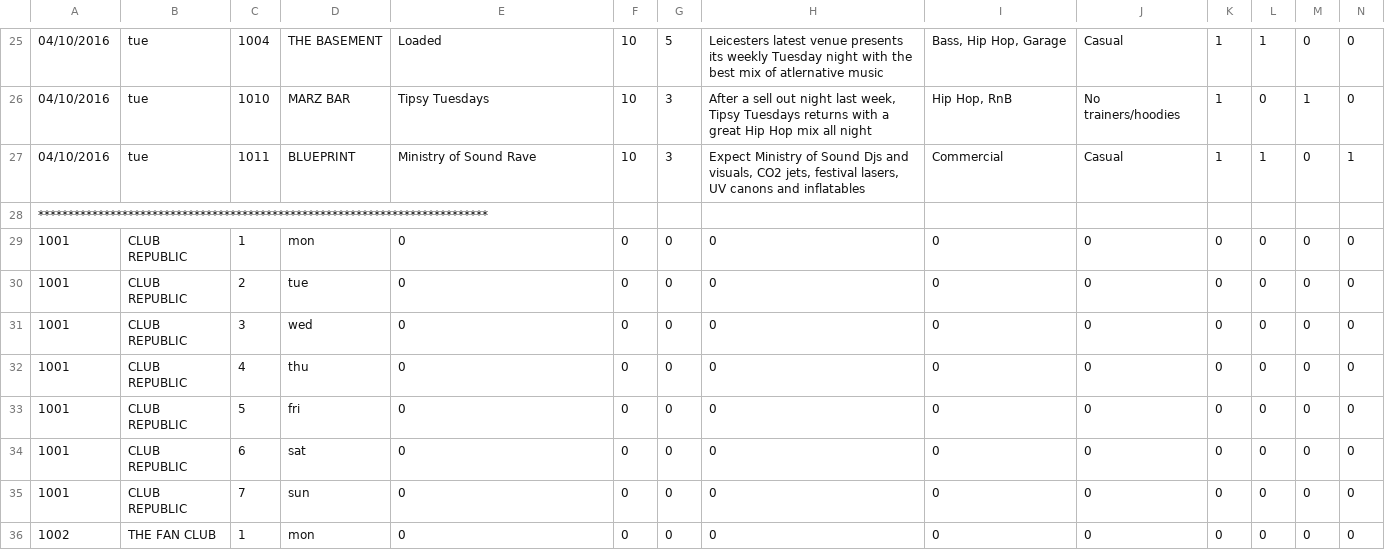
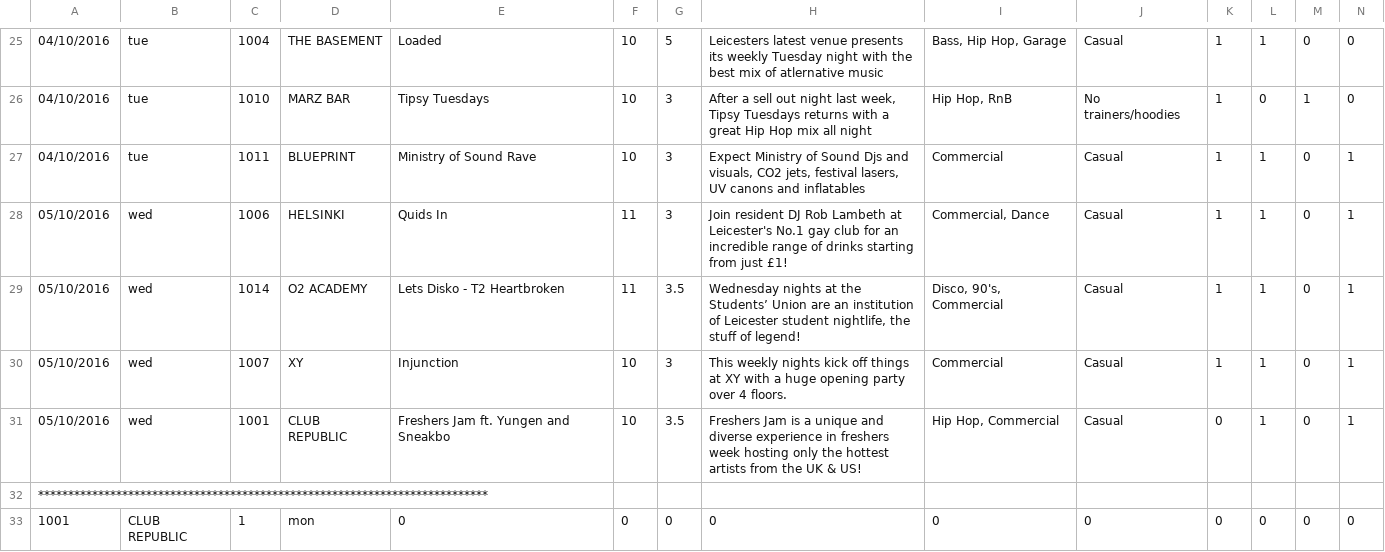
Before and after one commit to kiff-support/trial-data, a CSV file: all.csv, drawn as a sheet; only a part is shown, gaps mark what is left out; the shorter side is filled out with more unchanged rows; rows hold the shown columns only; the diff names each change by its address in the sheet, - before the commit and + after, or states it on an @@ line.

Commit message:
Add files via upload

```diff
--- a/all.csv
+++ b/all.csv
+row 28: 05/10/2016 | wed | 1006 | HELSINKI | Quids In | 11 | 3 | Join resident DJ Rob Lambeth at Leicester's No.1 gay club for an incredible range of drinks starting from just £1! | Commercial, Dance | Casual | 1 | 1 | 0 | 1
+row 29: 05/10/2016 | wed | 1014 | O2 ACADEMY | Lets Disko - T2 Heartbroken | 11 | 3.5 | Wednesday nights at the Students’ Union are an institution of Leicester student nightlife, the stuff of legend! | Disco, 90's, Commercial | Casual | 1 | 1 | 0 | 1
+row 30: 05/10/2016 | wed | 1007 | XY | Injunction | 10 | 3 | This weekly nights kick off things at XY with a huge opening party over 4 floors. | Commercial | Casual | 1 | 1 | 0 | 1
+row 31: 05/10/2016 | wed | 1001 | CLUB REPUBLIC | Freshers Jam ft. Yungen and Sneakbo | 10 | 3.5 | Freshers Jam is a unique and diverse experience in freshers week hosting only the hottest artists from the UK & US! | Hip Hop, Commercial | Casual | 0 | 1 | 0 | 1
```
